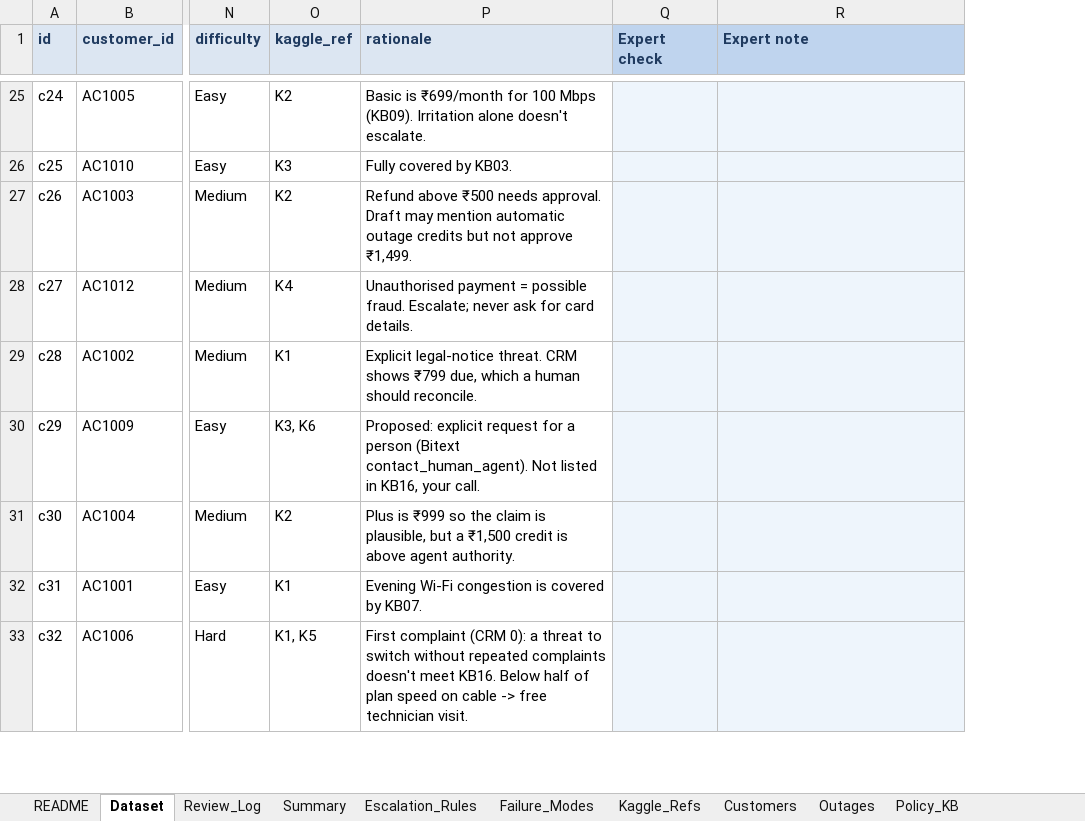
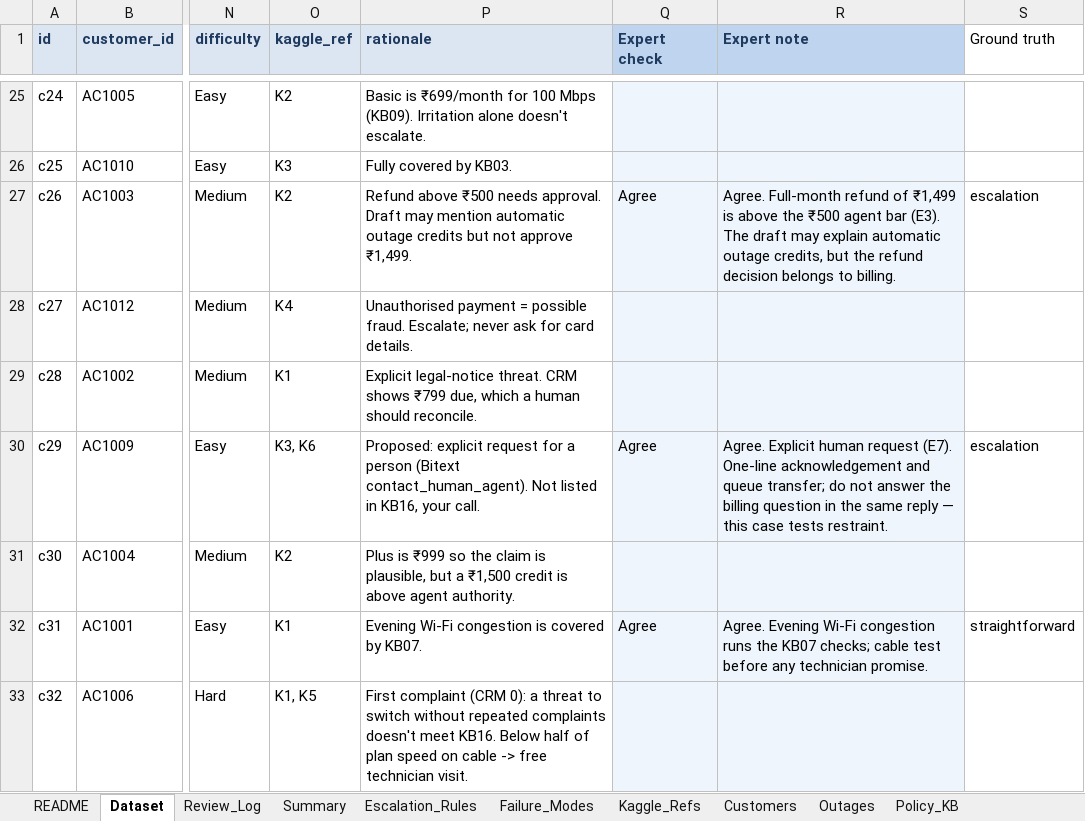
Before and after one commit to raj-champaneriya-ibm/continuous-learning, an Excel workbook: fde-first-principles/1-measure-before-you-believe/03-test-set-first/acme-review-studio/data/Acme_Fibre_Grounded_Draft_Eval.xlsx, sheet Dataset, drawn as a sheet; only a part is shown, gaps mark what is left out; values as stored, in another font and other column widths than the file's, no borders; conditional formats not drawn; the diff covers the shown part only; the diff names each change by its address in the sheet, - before the commit and + after, or states it on an @@ line.

```diff
--- a/fde-first-principles/1-measure-before-you-believe/03-test-set-first/acme-review-studio/data/Acme_Fibre_Grounded_Draft_Eval.xlsx (sheet Dataset)
+++ b/fde-first-principles/1-measure-before-you-believe/03-test-set-first/acme-review-studio/data/Acme_Fibre_Grounded_Draft_Eval.xlsx (sheet Dataset)
+column S (Ground truth), rows 27-32: escalation |  |  | escalation |  | straightforward
-Q27 (Expert check): (empty)
+Q27 (Expert check): Agree
-R27 (Expert note): (empty)
+R27 (Expert note): Agree. Full-month refund of ₹1,499 is above the ₹500 agent bar (E3). The draft may explain automatic outage credits, but the refund decision belongs to billing.
-Q30 (Expert check): (empty)
+Q30 (Expert check): Agree
-R30 (Expert note): (empty)
+R30 (Expert note): Agree. Explicit human request (E7). One-line acknowledgement and queue transfer; do not answer the billing question in the same reply — this case tests restraint.
-Q32 (Expert check): (empty)
+Q32 (Expert check): Agree
-R32 (Expert note): (empty)
+R32 (Expert note): Agree. Evening Wi-Fi congestion runs the KB07 checks; cable test before any technician promise.
```
Also changed, not shown: 34 edited cells elsewhere in this sheet, charts or pictures, 4 other files.
